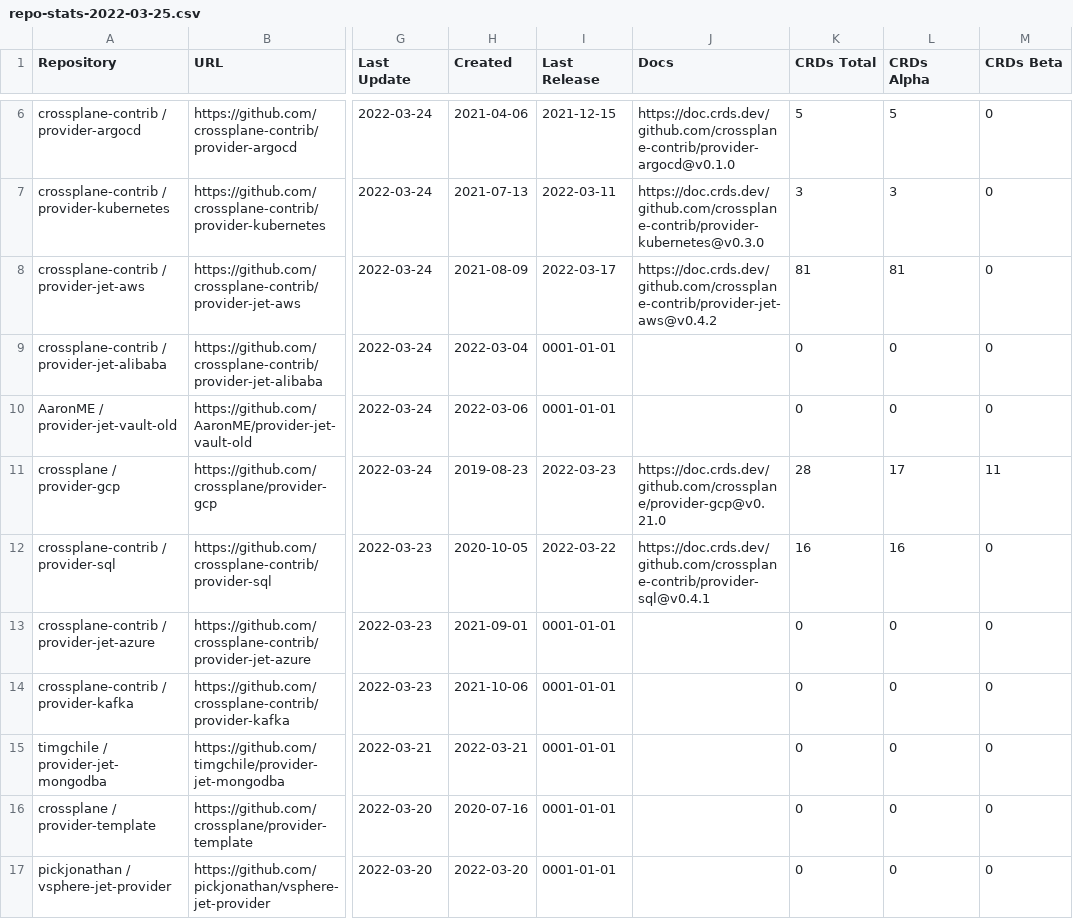
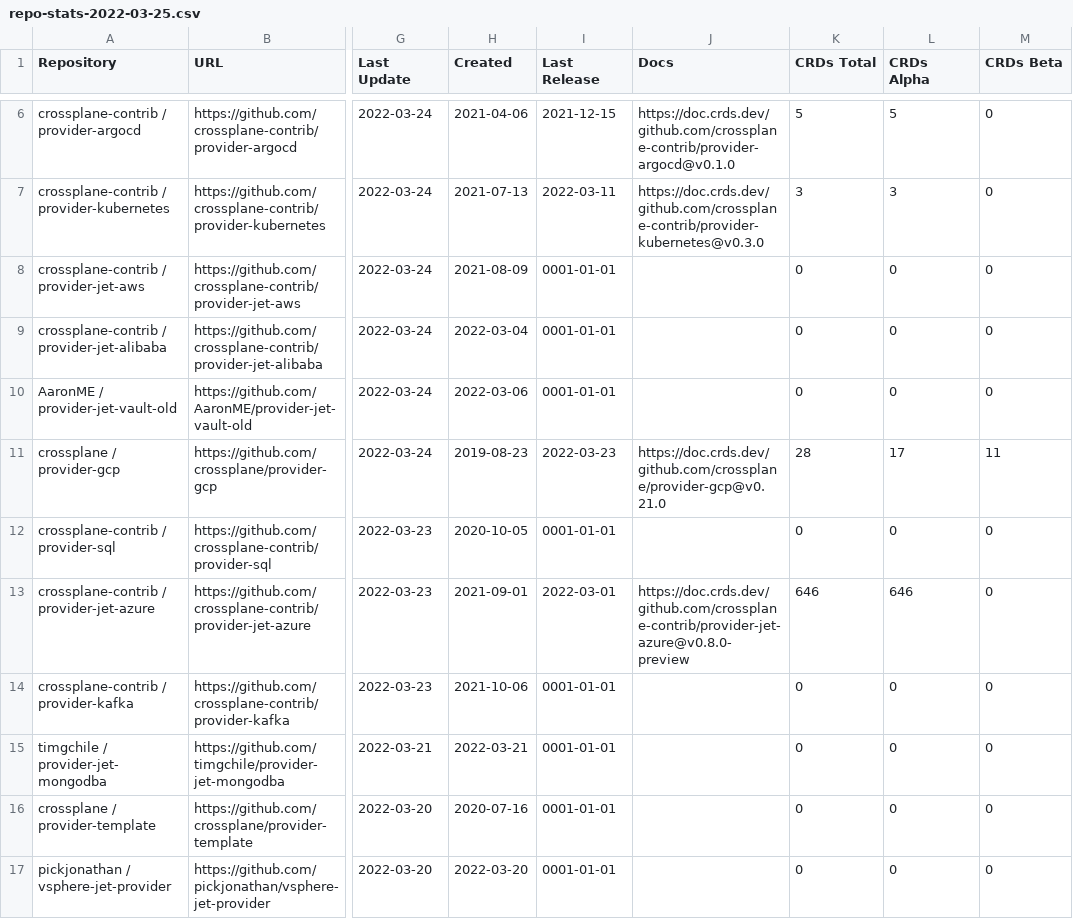
Before and after one commit to luebken/awesome-crossplane-providers, a CSV file: reports/repo-stats-2022-03-25.csv, drawn as a sheet; only a part is shown, gaps mark what is left out; the diff covers the shown part only; the diff names each change by its address in the sheet, - before the commit and + after, or states it on an @@ line.

Commit message:
Daily Report Update

```diff
--- a/reports/repo-stats-2022-03-25.csv
+++ b/reports/repo-stats-2022-03-25.csv
-I8 (Last Release): 2022-03-17
+I8 (Last Release): 0001-01-01
-J8 (Docs): https://doc.crds.dev/github.com/crossplane-contrib/provider-jet-aws@v0.4.2
+J8 (Docs): (empty)
-K8 (CRDs Total): 81
+K8 (CRDs Total): 0
-L8 (CRDs Alpha): 81
+L8 (CRDs Alpha): 0
-I12 (Last Release): 2022-03-22
+I12 (Last Release): 0001-01-01
-J12 (Docs): https://doc.crds.dev/github.com/crossplane-contrib/provider-sql@v0.4.1
+J12 (Docs): (empty)
-K12 (CRDs Total): 16
+K12 (CRDs Total): 0
-L12 (CRDs Alpha): 16
+L12 (CRDs Alpha): 0
-I13 (Last Release): 0001-01-01
+I13 (Last Release): 2022-03-01
-J13 (Docs): (empty)
+J13 (Docs): https://doc.crds.dev/github.com/crossplane-contrib/provider-jet-azure@v0.8.0-preview
-K13 (CRDs Total): 0
+K13 (CRDs Total): 646
-L13 (CRDs Alpha): 0
+L13 (CRDs Alpha): 646
```
Also changed, not shown: 5 added rows and 16 edited cells elsewhere in this file, reports/repo-stats-latest.csv, 10 other files.
